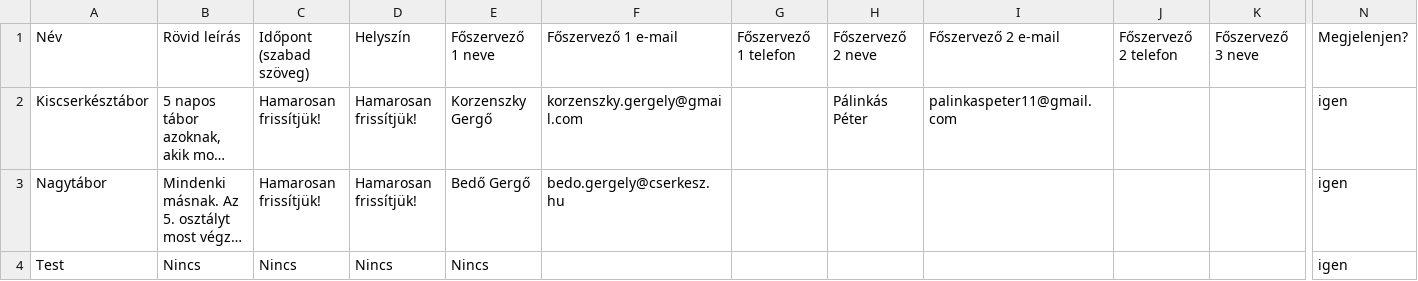
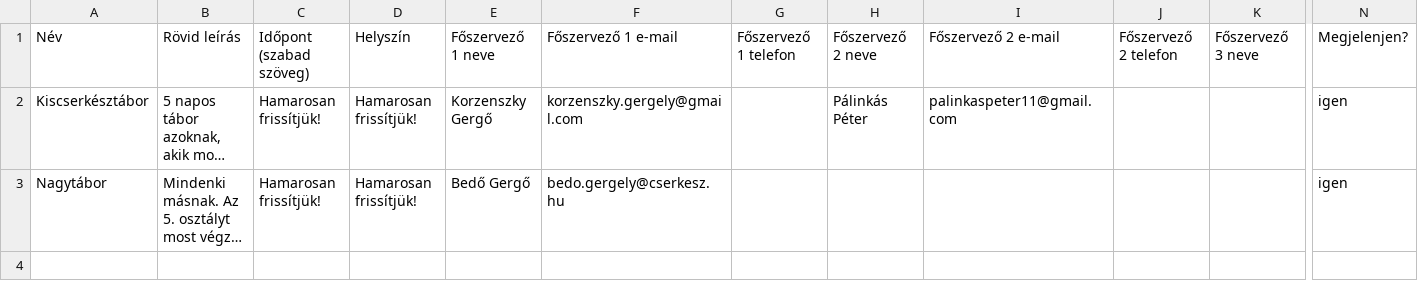
Before and after one commit to PixelPekseg/802-cserkesz, a CSV file: data/taborok.csv, drawn as a sheet; only a part is shown, gaps mark what is left out; long unchanged cells end in …; rows hold the shown columns only; the diff names each change by its address in the sheet, - before the commit and + after, or states it on an @@ line.

```diff
--- a/data/taborok.csv
+++ b/data/taborok.csv
-row 4: Test | Nincs | Nincs | Nincs | Nincs |  |  |  |  |  |  | igen
```
Also changed, not shown: 1 other file.
